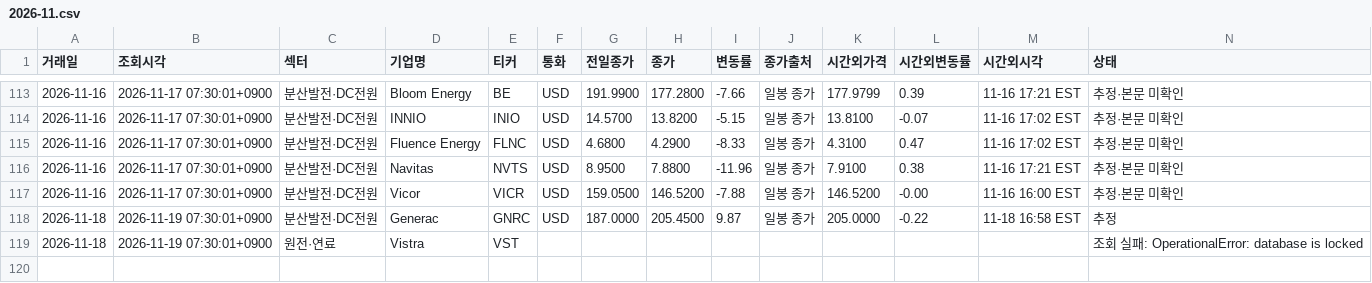
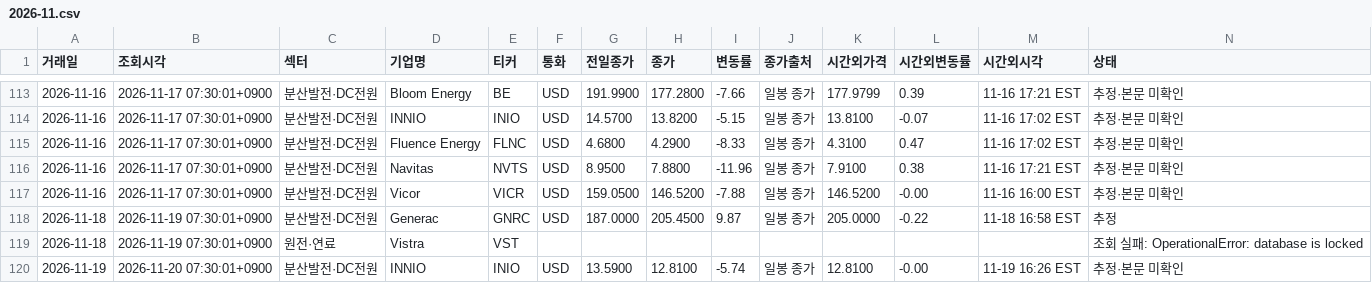
Before and after one commit to dlacksgud11111-tech/News-Clipper, a CSV file: movers/2026-11.csv, drawn as a sheet; only a part is shown, gaps mark what is left out; rows hold the shown columns only; the diff names each change by its address in the sheet, - before the commit and + after, or states it on an @@ line.

```diff
--- a/movers/2026-11.csv
+++ b/movers/2026-11.csv
+row 120: 2026-11-19 | 2026-11-20 07:30:01+0900 | 분산발전·DC전원 | INNIO | INIO | USD | 13.5900 | 12.8100 | -5.74 | 일봉 종가 | 12.8100 | -0.00 | 11-19 16:26 EST | 추정·본문 미확인
```
Also changed, not shown: 1 other file.
